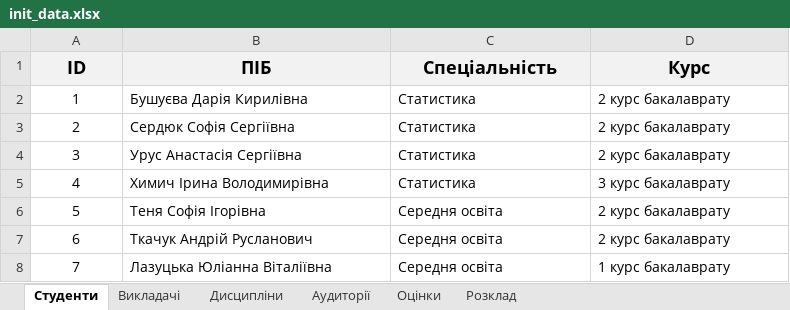
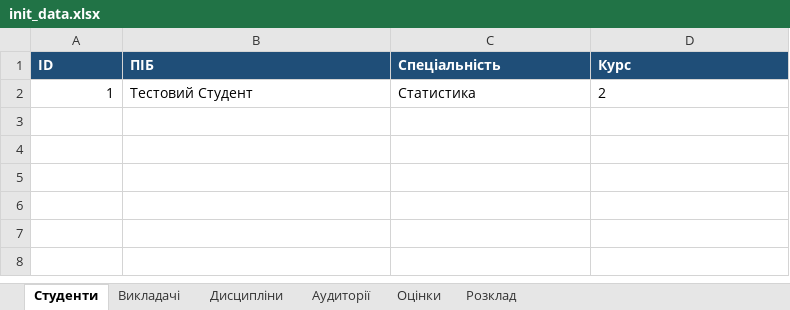
Before and after one commit to DashaBushueva06/KalicznyjRozklad, an Excel workbook: data/init_data.xlsx, sheet Студенти, drawn as a sheet; values as stored, in another font and other column widths than the file's, no borders; the diff names each change by its address in the sheet, - before the commit and + after, or states it on an @@ line.

```diff
--- a/data/init_data.xlsx (sheet Студенти)
+++ b/data/init_data.xlsx (sheet Студенти)
@@ A1:D1 fill: #F2F2F2 → #1F4E78, text colour: black → #FFFFFF, text size: smaller, alignment: center → left @@
-A2 alignment: center
+A2 alignment: right
-B2 (ПІБ): Бушуєва Дарія Кирилівна
+B2 (ПІБ): Тестовий Студент
-D2 (Курс): 2 курс бакалаврату
+D2 (Курс): 2
-row 3: 2 | Сердюк Софія Сергіївна | Статистика | 2 курс бакалаврату
-row 4: 3 | Урус Анастасія Сергіївна | Статистика | 2 курс бакалаврату
-row 5: 4 | Химич Ірина Володимирівна | Статистика | 3 курс бакалаврату
-row 6: 5 | Теня Софія Ігорівна | Середня освіта | 2 курс бакалаврату
-row 7: 6 | Ткачук Андрій Русланович | Середня освіта | 2 курс бакалаврату
-row 8: 7 | Лазуцька Юліанна Віталіївна | Середня освіта | 1 курс бакалаврату
```
Also changed, not shown: sheet Розклад, sheet Викладачі, sheet Оцінки, sheet Дисципліни, sheet Аудиторії, 15 other files.
